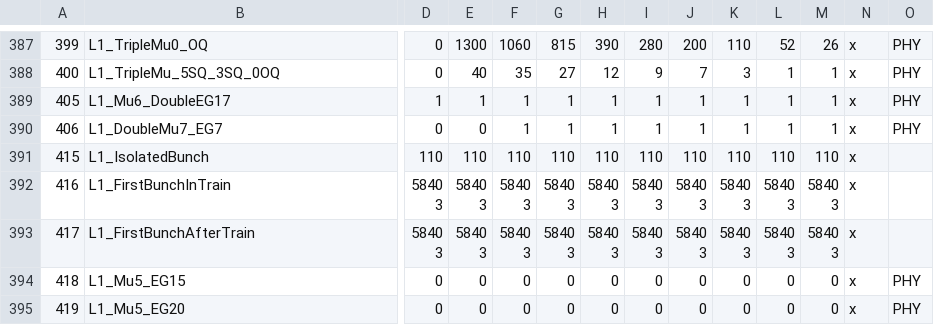
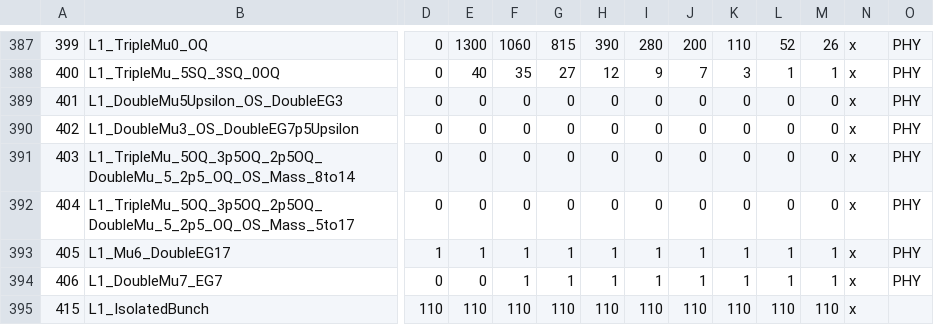
Before and after one commit to cms-l1-dpg/2017-pp-menu-dev, a CSV file: Apr12/L1MenuId.csv, drawn as a sheet; only a part is shown, gaps mark what is left out; the shorter side is filled out with more unchanged rows; rows hold the shown columns only; the diff names each change by its address in the sheet, - before the commit and + after, or states it on an @@ line.

Commit message:
https://its.cern.ch/jira/browse/CMSLITDPG-237   L1_DoubleMu5Upsilon_OS_DoubleEG3   L1_DoubleMu3_OS_DoubleEG7p5Upsilon   L1_TripleMu_5OQ_3p5OQ_2p5OQ_DoubleMu_5_2p5_OQ_OS_Mass_8to14   L1_TripleMu_5OQ_3p5OQ_2p5OQ_DoubleMu_5_2p5_OQ_OS_Mass_5to17

```diff
--- a/Apr12/L1MenuId.csv
+++ b/Apr12/L1MenuId.csv
+row 389: 401 | L1_DoubleMu5Upsilon_OS_DoubleEG3 | 0 | 0 | 0 | 0 | 0 | 0 | 0 | 0 | 0 | 0 | x | PHY
+row 390: 402 | L1_DoubleMu3_OS_DoubleEG7p5Upsilon | 0 | 0 | 0 | 0 | 0 | 0 | 0 | 0 | 0 | 0 | x | PHY
+row 391: 403 | L1_TripleMu_5OQ_3p5OQ_2p5OQ_DoubleMu_5_2p5_OQ_OS_Mass_8to14 | 0 | 0 | 0 | 0 | 0 | 0 | 0 | 0 | 0 | 0 | x | PHY
+row 392: 404 | L1_TripleMu_5OQ_3p5OQ_2p5OQ_DoubleMu_5_2p5_OQ_OS_Mass_5to17 | 0 | 0 | 0 | 0 | 0 | 0 | 0 | 0 | 0 | 0 | x | PHY
```
Also changed, not shown: 3 other files.
